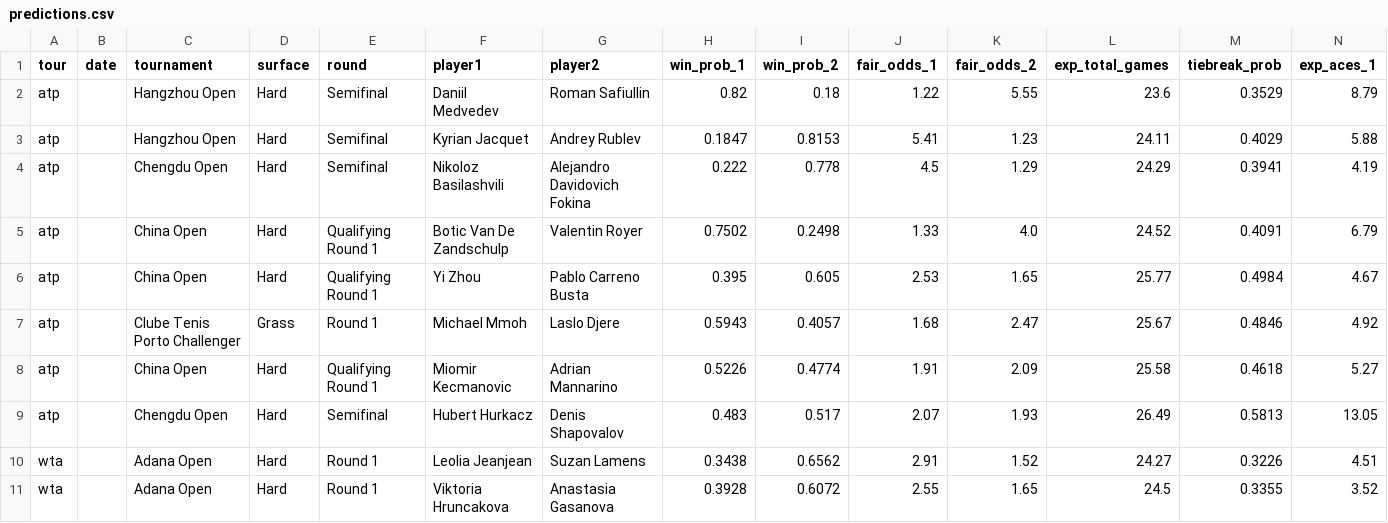
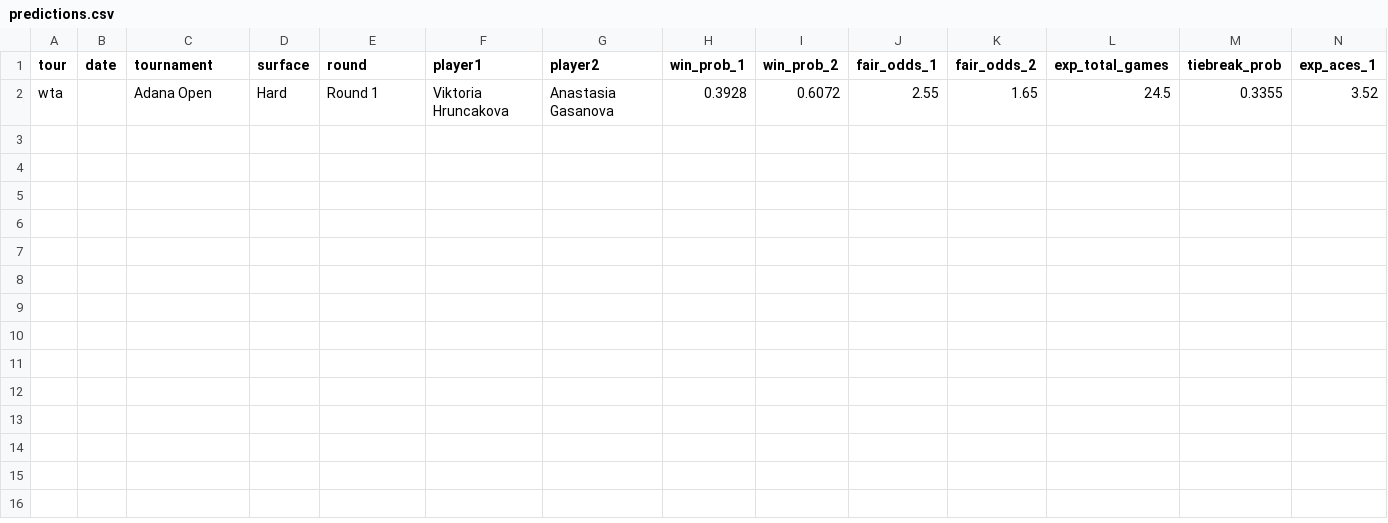
Before and after one commit to DanielTomaro13/Tennis-Modelling, a CSV file: reports/predictions.csv, drawn as a sheet; only a part is shown; rows hold the shown columns only; the diff names each change by its address in the sheet, - before the commit and + after, or states it on an @@ line.

```diff
--- a/reports/predictions.csv
+++ b/reports/predictions.csv
-row 2: atp |  | Hangzhou Open | Hard | Semifinal | Daniil Medvedev | Roman Safiullin | 0.82 | 0.18 | 1.22 | 5.55 | 23.6 | 0.3529 | 8.79
-row 3: atp |  | Hangzhou Open | Hard | Semifinal | Kyrian Jacquet | Andrey Rublev | 0.1847 | 0.8153 | 5.41 | 1.23 | 24.11 | 0.4029 | 5.88
-row 4: atp |  | Chengdu Open | Hard | Semifinal | Nikoloz Basilashvili | Alejandro Davidovich Fokina | 0.222 | 0.778 | 4.5 | 1.29 | 24.29 | 0.3941 | 4.19
-row 5: atp |  | China Open | Hard | Qualifying Round 1 | Botic Van De Zandschulp | Valentin Royer | 0.7502 | 0.2498 | 1.33 | 4.0 | 24.52 | 0.4091 | 6.79
-row 6: atp |  | China Open | Hard | Qualifying Round 1 | Yi Zhou | Pablo Carreno Busta | 0.395 | 0.605 | 2.53 | 1.65 | 25.77 | 0.4984 | 4.67
-row 7: atp |  | Clube Tenis Porto Challenger | Grass | Round 1 | Michael Mmoh | Laslo Djere | 0.5943 | 0.4057 | 1.68 | 2.47 | 25.67 | 0.4846 | 4.92
-row 8: atp |  | China Open | Hard | Qualifying Round 1 | Miomir Kecmanovic | Adrian Mannarino | 0.5226 | 0.4774 | 1.91 | 2.09 | 25.58 | 0.4618 | 5.27
-row 9: atp |  | Chengdu Open | Hard | Semifinal | Hubert Hurkacz | Denis Shapovalov | 0.483 | 0.517 | 2.07 | 1.93 | 26.49 | 0.5813 | 13.05
-row 10: wta |  | Adana Open | Hard | Round 1 | Leolia Jeanjean | Suzan Lamens | 0.3438 | 0.6562 | 2.91 | 1.52 | 24.27 | 0.3226 | 4.51
```
Also changed, not shown: data/fixtures.csv, 2 other files.
